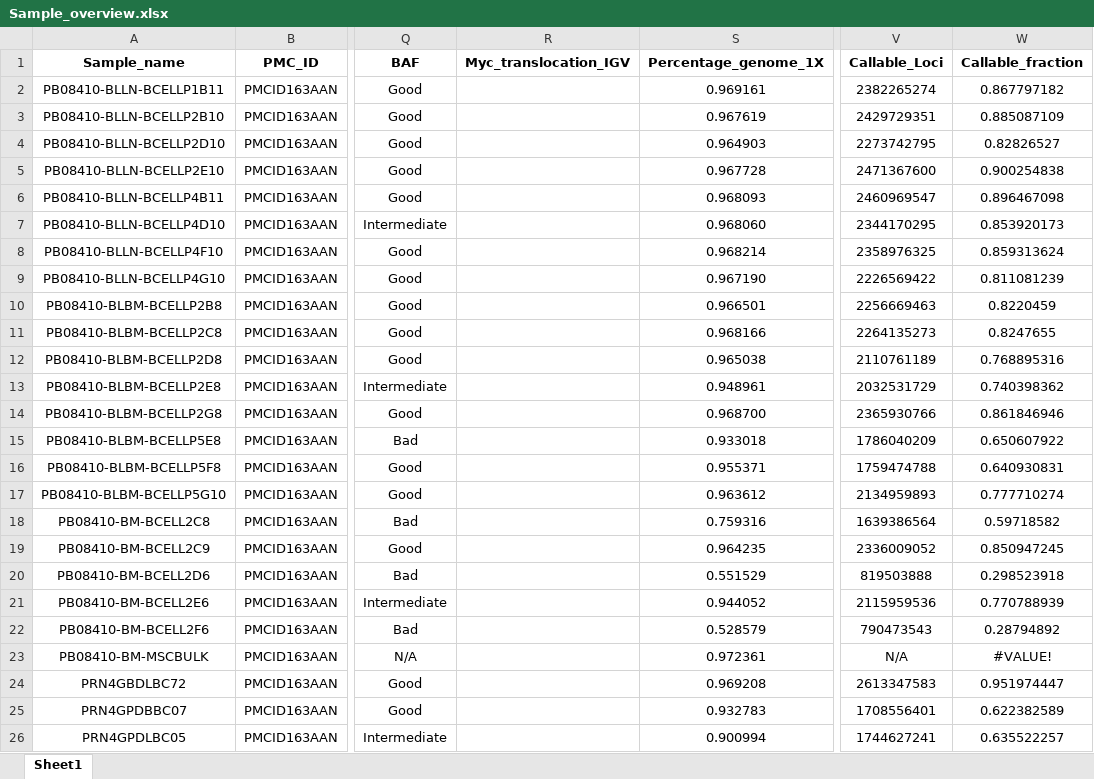
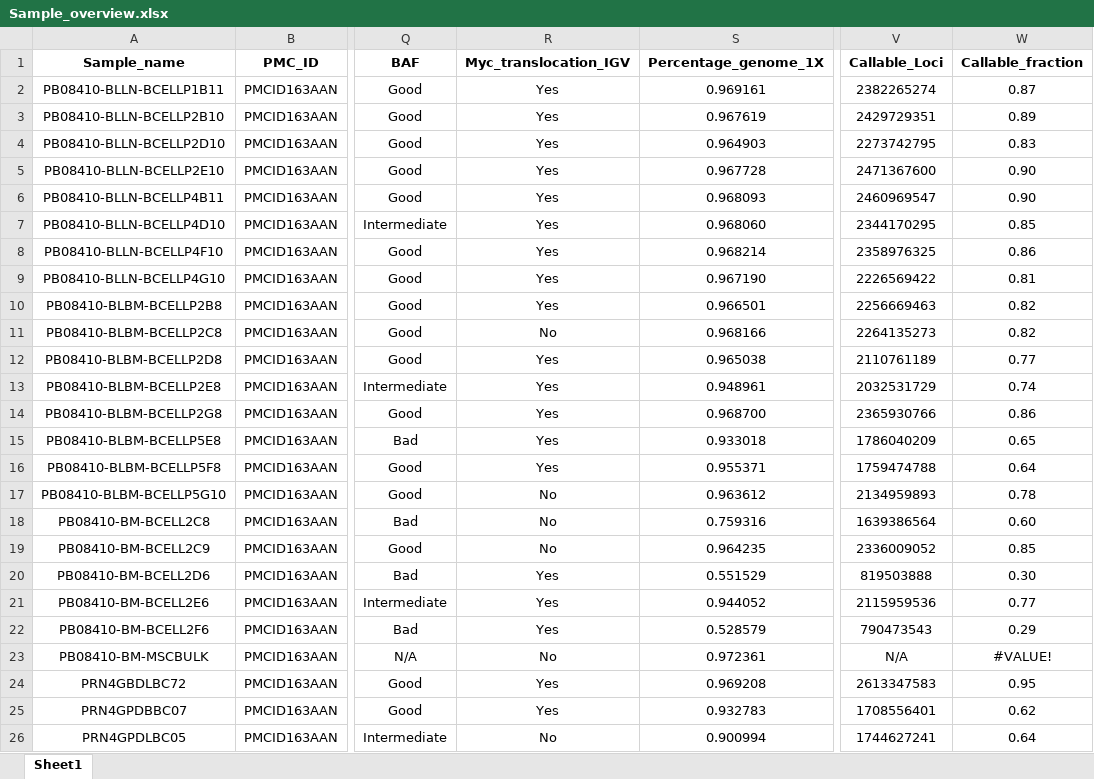
Before and after one commit to ProjectsVanBox/Burkitt_scWGS, an Excel workbook: 1_Input/Sample_overview.xlsx, sheet Sheet1, drawn as a sheet; only a part is shown, gaps mark what is left out; values as stored, in another font and other column widths than the file's, no borders; the diff covers the shown part only; the diff names each change by its address in the sheet, - before the commit and + after, or states it on an @@ line.

Commit message:
Added myc translocation info

```diff
--- a/1_Input/Sample_overview.xlsx (sheet Sheet1)
+++ b/1_Input/Sample_overview.xlsx (sheet Sheet1)
-R2:R10 (Myc_translocation_IGV): (empty)
+R2:R10 (Myc_translocation_IGV): Yes
-W2 (Callable_fraction): 0.867797182
+W2 (Callable_fraction): 0.87
-W3 (Callable_fraction): 0.885087109
+W3 (Callable_fraction): 0.89
-W4 (Callable_fraction): 0.82826527
+W4 (Callable_fraction): 0.83
-W5 (Callable_fraction): 0.900254838
+W5 (Callable_fraction): 0.90
-W6 (Callable_fraction): 0.896467098
+W6 (Callable_fraction): 0.90
-W7 (Callable_fraction): 0.853920173
+W7 (Callable_fraction): 0.85
-W8 (Callable_fraction): 0.859313624
+W8 (Callable_fraction): 0.86
-W9 (Callable_fraction): 0.811081239
+W9 (Callable_fraction): 0.81
-W10 (Callable_fraction): 0.8220459
+W10 (Callable_fraction): 0.82
-R11 (Myc_translocation_IGV): (empty)
+R11 (Myc_translocation_IGV): No
-W11 (Callable_fraction): 0.8247655
+W11 (Callable_fraction): 0.82
-R12:R16 (Myc_translocation_IGV): (empty)
+R12:R16 (Myc_translocation_IGV): Yes
-W12 (Callable_fraction): 0.768895316
+W12 (Callable_fraction): 0.77
-W13 (Callable_fraction): 0.740398362
+W13 (Callable_fraction): 0.74
-W14 (Callable_fraction): 0.861846946
+W14 (Callable_fraction): 0.86
-W15 (Callable_fraction): 0.650607922
+W15 (Callable_fraction): 0.65
-W16 (Callable_fraction): 0.640930831
+W16 (Callable_fraction): 0.64
-R17:R19 (Myc_translocation_IGV): (empty)
+R17:R19 (Myc_translocation_IGV): No
-W17 (Callable_fraction): 0.777710274
+W17 (Callable_fraction): 0.78
-W18 (Callable_fraction): 0.59718582
+W18 (Callable_fraction): 0.60
-W19 (Callable_fraction): 0.850947245
+W19 (Callable_fraction): 0.85
-R20:R22 (Myc_translocation_IGV): (empty)
+R20:R22 (Myc_translocation_IGV): Yes
-W20 (Callable_fraction): 0.298523918
+W20 (Callable_fraction): 0.30
-W21 (Callable_fraction): 0.770788939
+W21 (Callable_fraction): 0.77
-W22 (Callable_fraction): 0.28794892
+W22 (Callable_fraction): 0.29
-R23 (Myc_translocation_IGV): (empty)
+R23 (Myc_translocation_IGV): No
-R24:R25 (Myc_translocation_IGV): (empty)
+R24:R25 (Myc_translocation_IGV): Yes
-W24 (Callable_fraction): 0.951974447
+W24 (Callable_fraction): 0.95
-W25 (Callable_fraction): 0.622382589
+W25 (Callable_fraction): 0.62
-R26 (Myc_translocation_IGV): (empty)
+R26 (Myc_translocation_IGV): No
-W26 (Callable_fraction): 0.635522257
+W26 (Callable_fraction): 0.64
```
Also changed, not shown: 394 edited cells elsewhere in this sheet.
